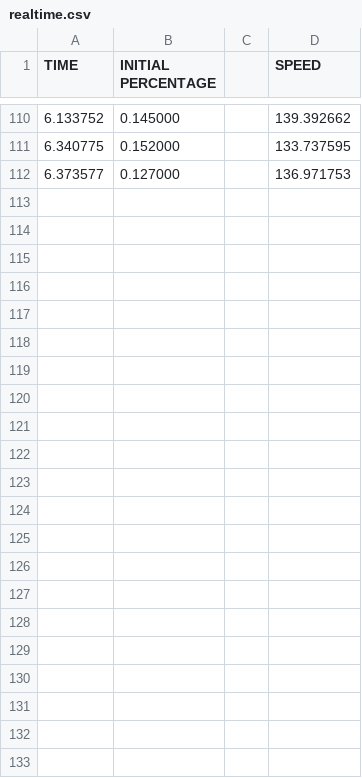
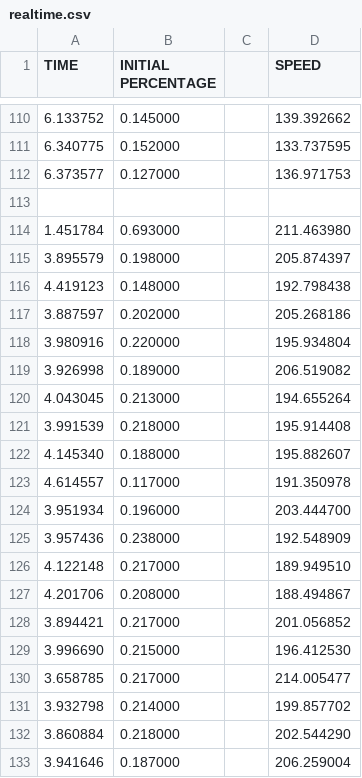
Before and after one commit to Pierfo/scheduler_processi, a CSV file: realtime.csv, drawn as a sheet; only a part is shown, gaps mark what is left out; the diff names each change by its address in the sheet, - before the commit and + after, or states it on an @@ line.

```diff
--- a/realtime.csv
+++ b/realtime.csv
+row 113: (empty)
+row 114: 1.451784 | 0.693000 |  | 211.463980
+row 115: 3.895579 | 0.198000 |  | 205.874397
+row 116: 4.419123 | 0.148000 |  | 192.798438
+row 117: 3.887597 | 0.202000 |  | 205.268186
+row 118: 3.980916 | 0.220000 |  | 195.934804
+row 119: 3.926998 | 0.189000 |  | 206.519082
+row 120: 4.043045 | 0.213000 |  | 194.655264
+row 121: 3.991539 | 0.218000 |  | 195.914408
+row 122: 4.145340 | 0.188000 |  | 195.882607
+row 123: 4.614557 | 0.117000 |  | 191.350978
+row 124: 3.951934 | 0.196000 |  | 203.444700
+row 125: 3.957436 | 0.238000 |  | 192.548909
+row 126: 4.122148 | 0.217000 |  | 189.949510
+row 127: 4.201706 | 0.208000 |  | 188.494867
+row 128: 3.894421 | 0.217000 |  | 201.056852
+row 129: 3.996690 | 0.215000 |  | 196.412530
+row 130: 3.658785 | 0.217000 |  | 214.005477
+row 131: 3.932798 | 0.214000 |  | 199.857702
+row 132: 3.860884 | 0.218000 |  | 202.544290
+row 133: 3.941646 | 0.187000 |  | 206.259004
```
Also changed, not shown: 7 other files.
